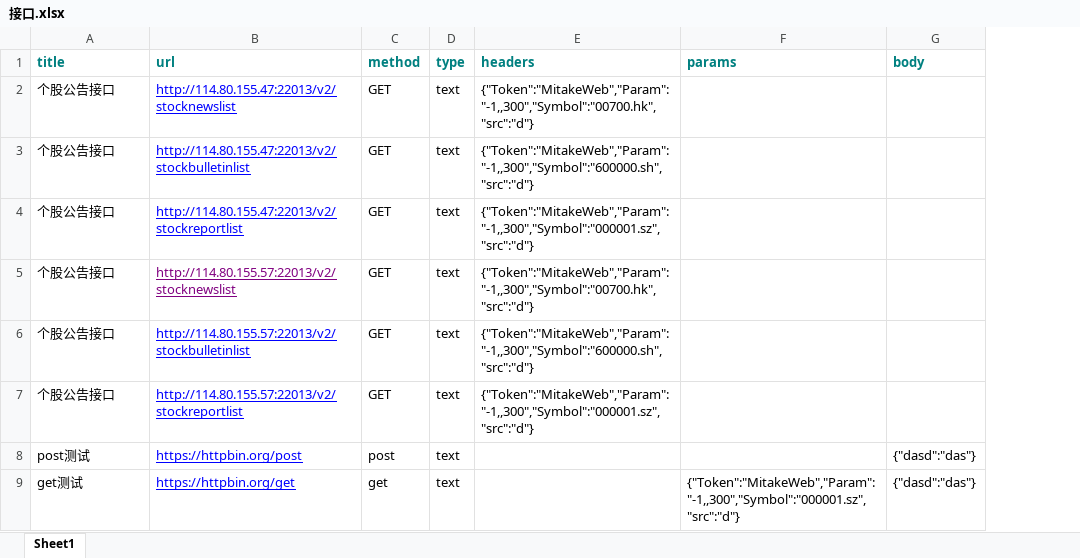
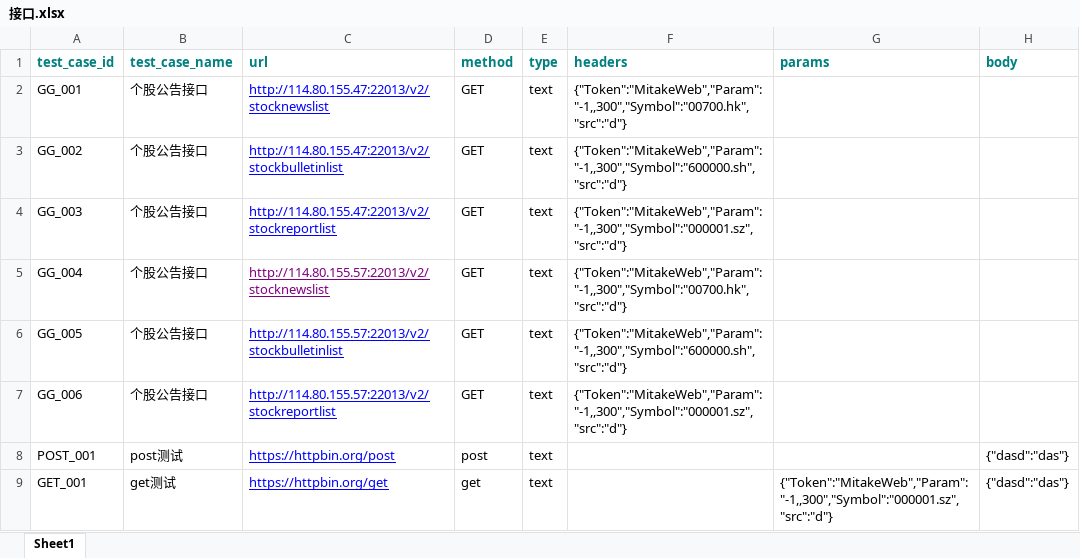
Before and after one commit to git208/F10YHTest, an Excel workbook: MyFrameTest/test_case/excels/接口.xlsx, sheet Sheet1, drawn as a sheet; values as stored, in another font and other column widths than the file's, no borders; addresses are those after the commit; the diff names each change by its address in the sheet, - before the commit and + after, or states it on an @@ line.

```diff
--- a/MyFrameTest/test_case/excels/接口.xlsx (sheet Sheet1)
+++ b/MyFrameTest/test_case/excels/接口.xlsx (sheet Sheet1)
+column A (test_case_id), rows 2-9: GG_001 | GG_002 | GG_003 | GG_004 | GG_005 | GG_006 | POST_001 | GET_001
-B1: title
+B1: test_case_name
```
Also changed, not shown: 14 other files.
